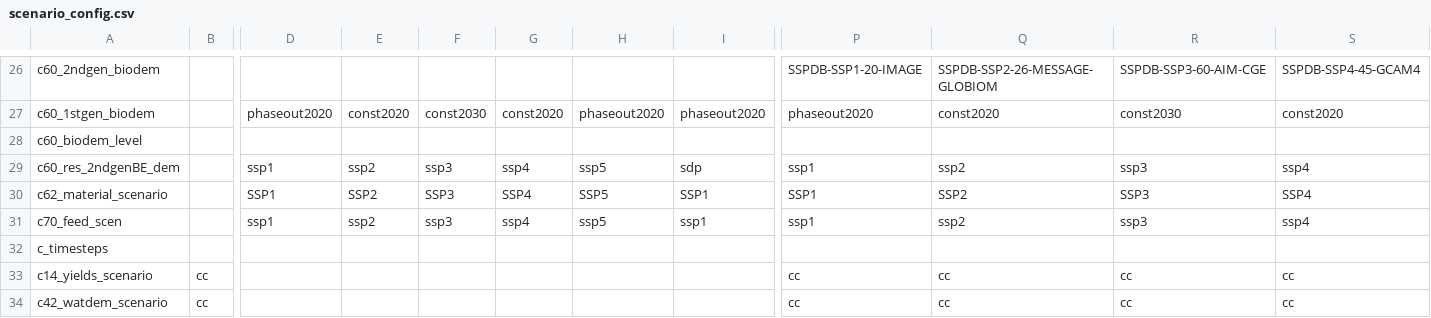
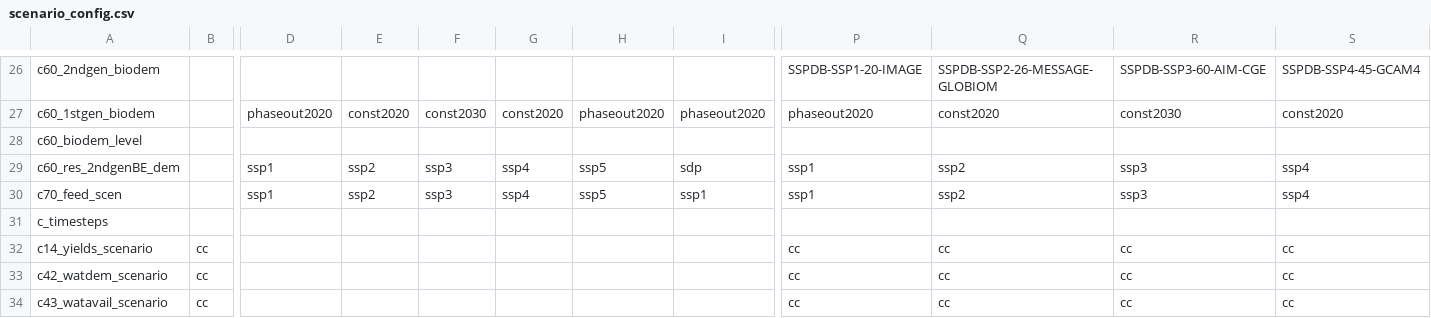
Before and after one commit to magpiemodel/magpie, a CSV file: config/scenario_config.csv, drawn as a sheet; only a part is shown, gaps mark what is left out; the shorter side is filled out with more unchanged rows; rows hold the shown columns only; the diff names each change by its address in the sheet, - before the commit and + after, or states it on an @@ line.

```diff
--- a/config/scenario_config.csv
+++ b/config/scenario_config.csv
-row 30: c62_material_scenario |  | SSP1 | SSP2 | SSP3 | SSP4 | SSP5 | SSP1 | SSP1 | SSP2 | SSP3 | SSP4
```
Also changed, not shown: 3 other files.
